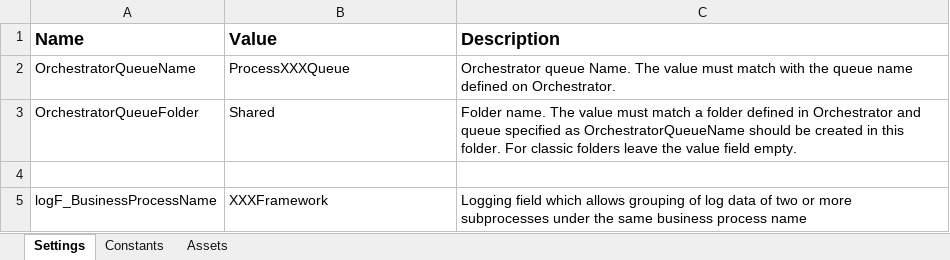
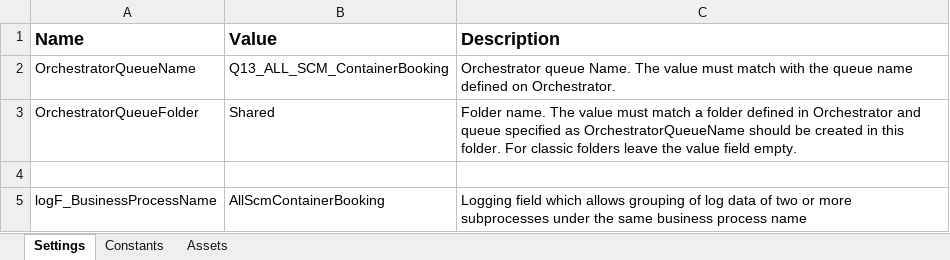
Before and after one commit to techww/rpa-scm-container-booking, an Excel workbook: Data/Config.xlsx, sheet Settings, drawn as a sheet; values as stored, in another font and other column widths than the file's, no borders; the diff names each change by its address in the sheet, - before the commit and + after, or states it on an @@ line.

```diff
--- a/Data/Config.xlsx (sheet Settings)
+++ b/Data/Config.xlsx (sheet Settings)
-B2 (Value): ProcessXXXQueue
+B2 (Value): Q13_ALL_SCM_ContainerBooking
-B5 (Value): XXXFramework
+B5 (Value): AllScmContainerBooking
```
Also changed, not shown: sheet Constants, 11 other files.
